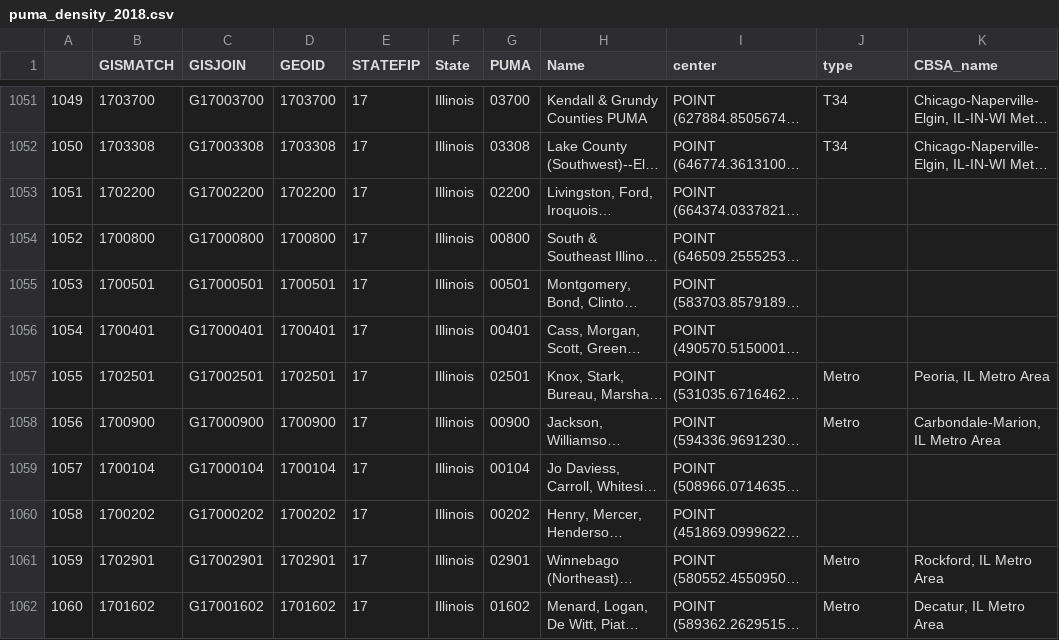
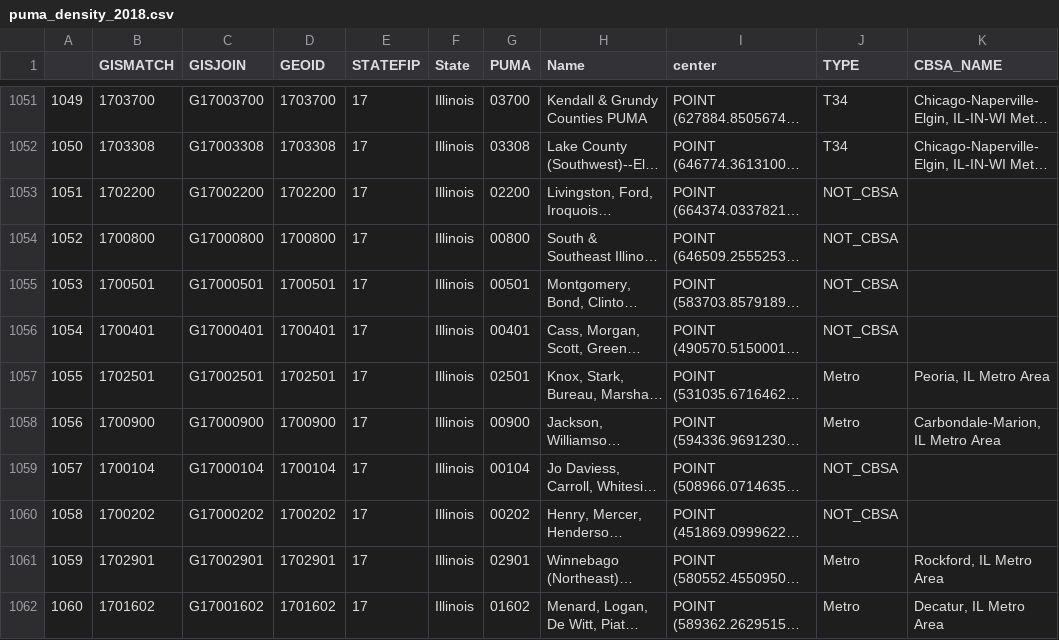
Before and after one commit to yianzhang14/migration, a CSV file: data/geometry/cbsa/puma_density_2018.csv, drawn as a sheet; only a part is shown, gaps mark what is left out; long unchanged cells end in …; the diff covers the shown part only; the diff names each change by its address in the sheet, - before the commit and + after, or states it on an @@ line.

```diff
--- a/data/geometry/cbsa/puma_density_2018.csv
+++ b/data/geometry/cbsa/puma_density_2018.csv
-J1: type
+J1: TYPE
-K1: CBSA_name
+K1: CBSA_NAME
-J1053:J1056 (TYPE): (empty)
+J1053:J1056 (TYPE): NOT_CBSA
-J1059:J1060 (TYPE): (empty)
+J1059:J1060 (TYPE): NOT_CBSA
```
Also changed, not shown: 178 edited cells elsewhere in this file, data/geometry/cbsa/migpuma_density_2018.csv, 11 other files.
